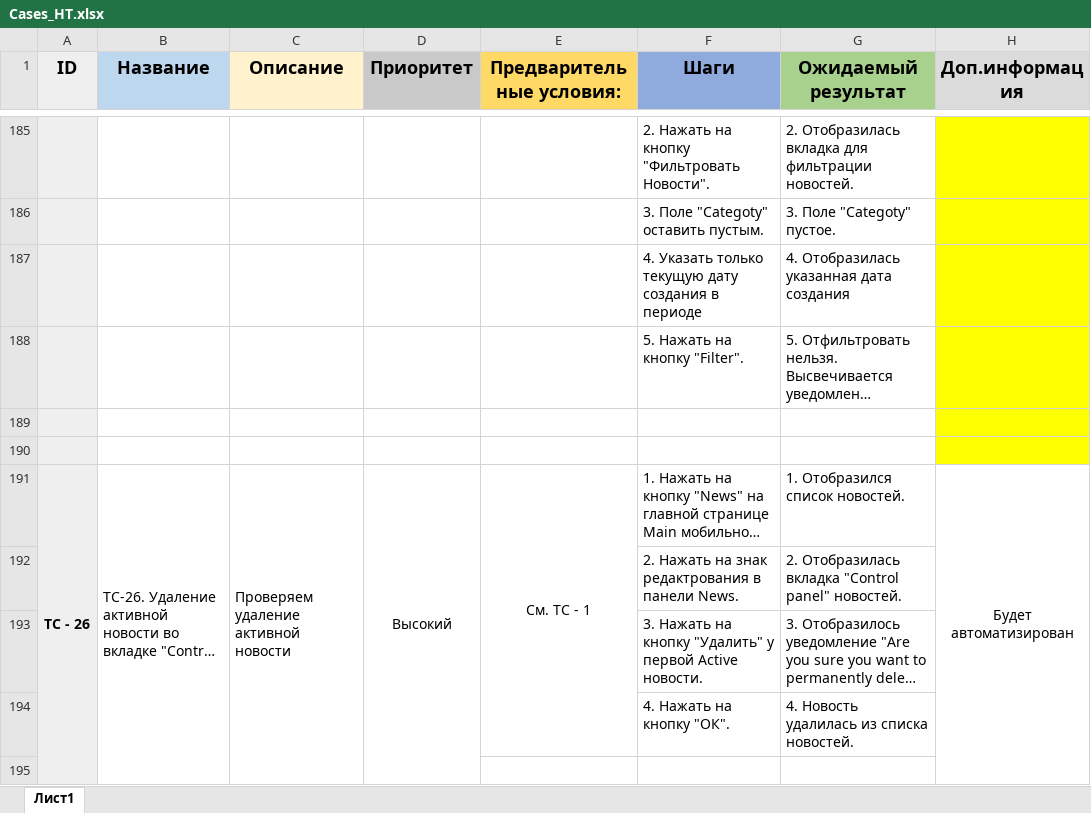
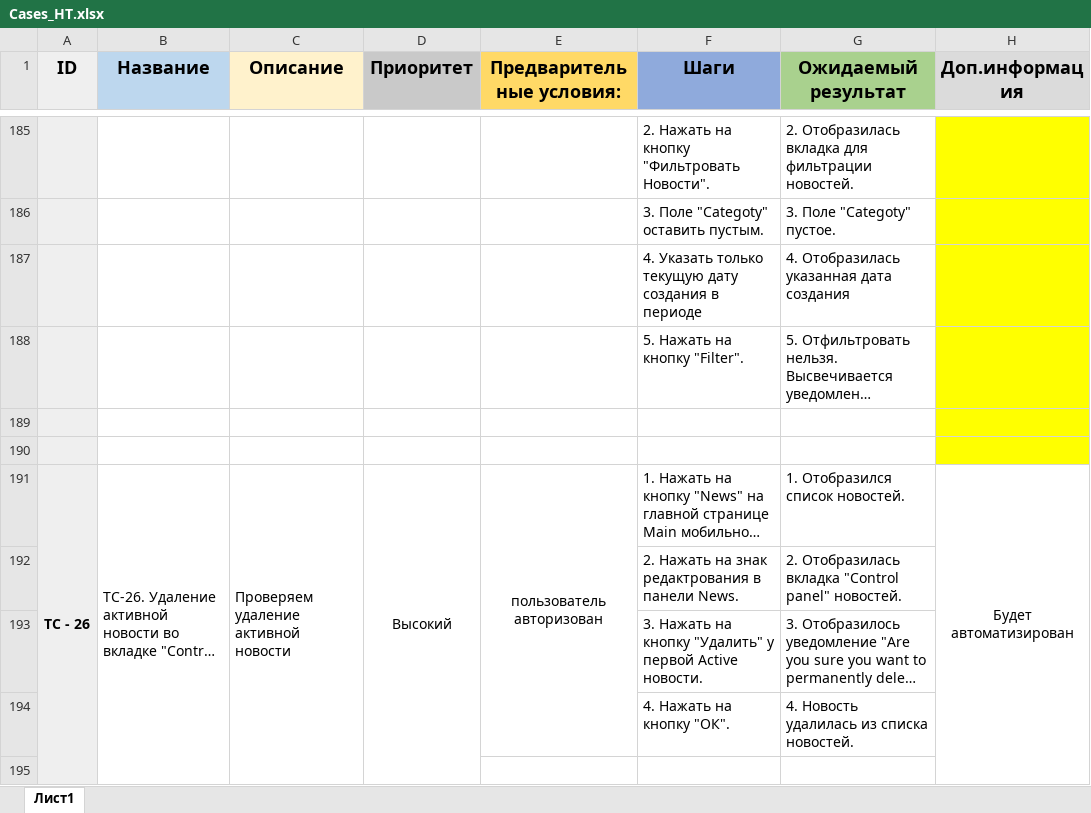
Before and after one commit to Ntetikova/QA_Diplom_NT, an Excel workbook: Cases_НТ.xlsx, sheet Лист1, drawn as a sheet; only a part is shown, gaps mark what is left out; long unchanged cells end in …; values as stored, in another font and other column widths than the file's, no borders; charts and pictures not drawn; the diff covers the shown part only; the diff names each change by its address in the sheet, - before the commit and + after, or states it on an @@ line.

```diff
--- a/Cases_НТ.xlsx (sheet Лист1)
+++ b/Cases_НТ.xlsx (sheet Лист1)
-E191 (Предварительные условия:): См. TC - 1
+E191 (Предварительные условия:): пользователь авторизован
```
Also changed, not shown: 21 edited cells elsewhere in this sheet.
